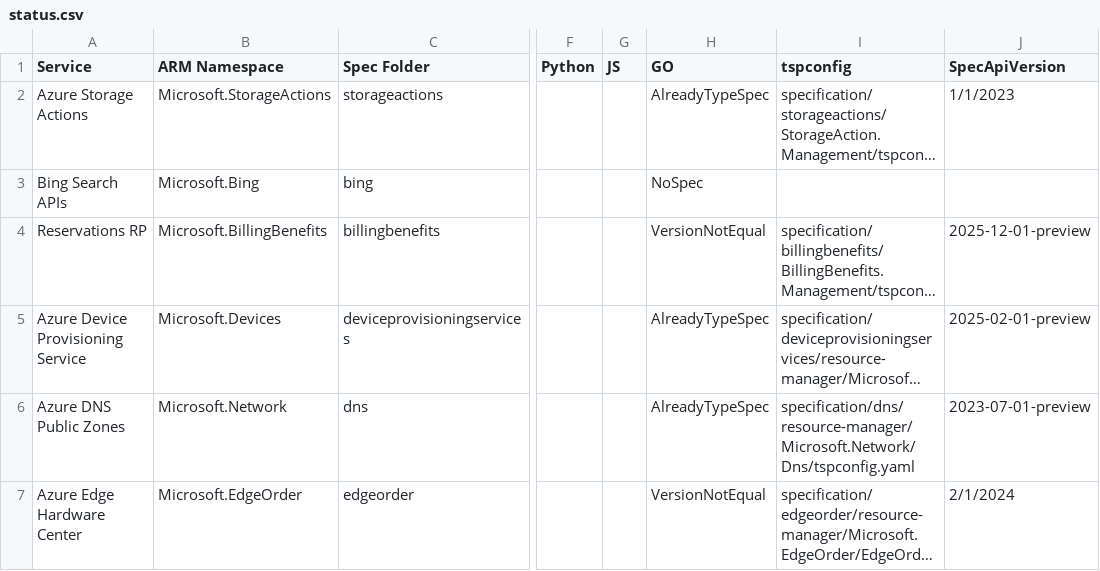
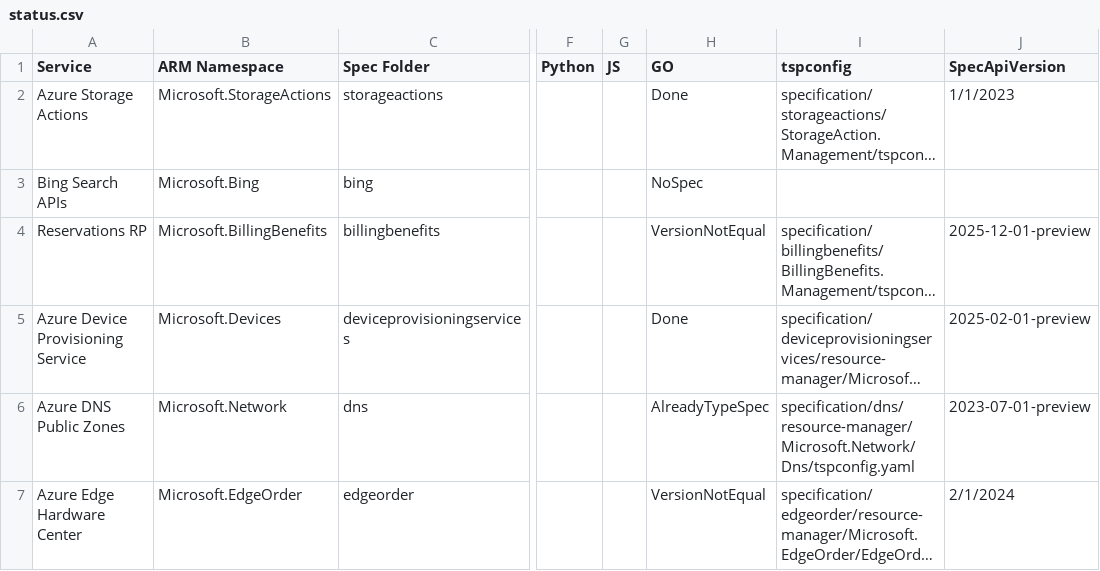
Before and after one commit to tadelesh/typespec-conversion-refresh, a CSV file: status.csv, drawn as a sheet; only a part is shown, gaps mark what is left out; long unchanged cells end in …; the diff covers the shown part only; the diff names each change by its address in the sheet, - before the commit and + after, or states it on an @@ line.

```diff
--- a/status.csv
+++ b/status.csv
-H2 (GO): AlreadyTypeSpec
+H2 (GO): Done
-H5 (GO): AlreadyTypeSpec
+H5 (GO): Done
```
Also changed, not shown: 22 edited cells elsewhere in this file.
